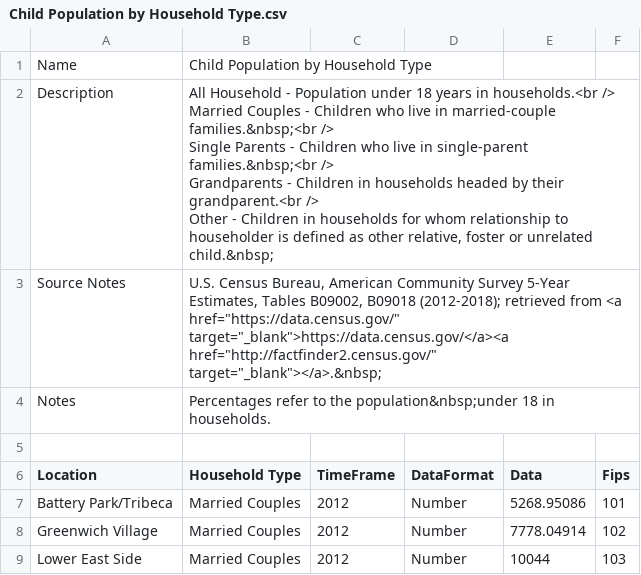
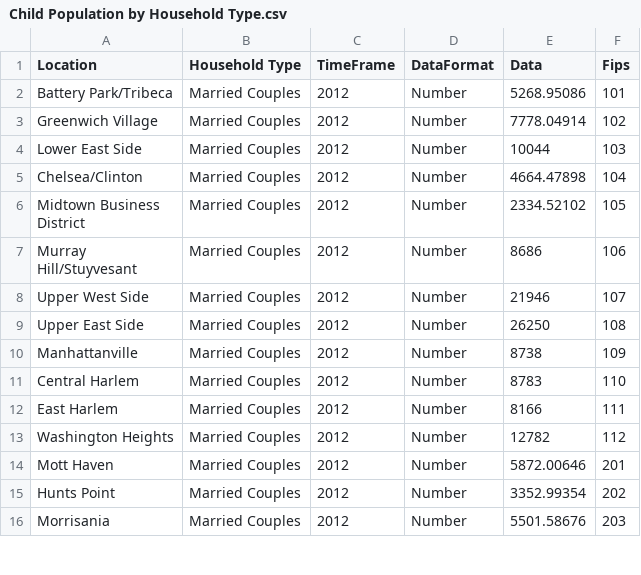
Before and after one commit to aforshee/machinelearning, a CSV file: Dev/AF/data/Child Population by Household Type.csv, drawn as a sheet; only a part is shown; the shorter side is filled out with more unchanged rows; ↵ is a line break in a cell; the diff names each change by its address in the sheet, - before the commit and + after, or states it on an @@ line.

```diff
--- a/Dev/AF/data/Child Population by Household Type.csv
+++ b/Dev/AF/data/Child Population by Household Type.csv
-row 1: Name | Child Population by Household Type
-row 2: Description | All Household - Population under 18 years in households.<br /> ↵ Married Couples - Children who live in married-couple families.&nbsp;<br /> ↵ Single Parents - Children who live in single-parent families.&nbsp;<br /> ↵ Grandparents - Children in households headed by their grandparent.<br /> ↵ Other - Children in households for whom relationship to householder is defined as other relative, foster or unrelated child.&nbsp;
-row 3: Source Notes | U.S. Census Bureau, American Community Survey 5-Year Estimates, Tables B09002, B09018 (2012-2018); retrieved from <a href="https://data.census.gov/" target="_blank">https://data.census.gov/</a><a href="http://factfinder2.census.gov/" target="_blank"></a>.&nbsp;
-row 4: Notes | Percentages refer to the population&nbsp;under 18 in households.
-row 5: (empty)
```
Also changed, not shown: Dev/AF/data/Child Population by Race_Ethnicity.csv, Dev/AF/data/Severe Rent Burden.csv, 17 other files.
